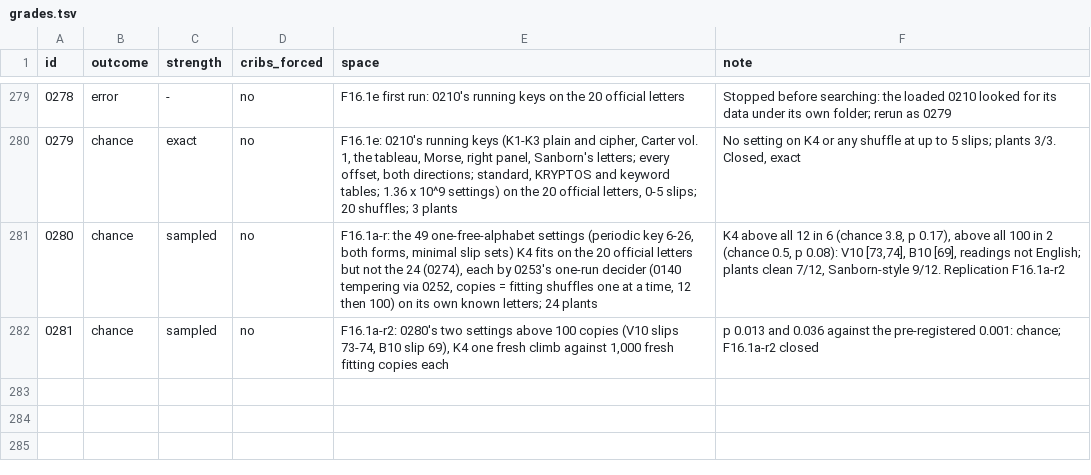
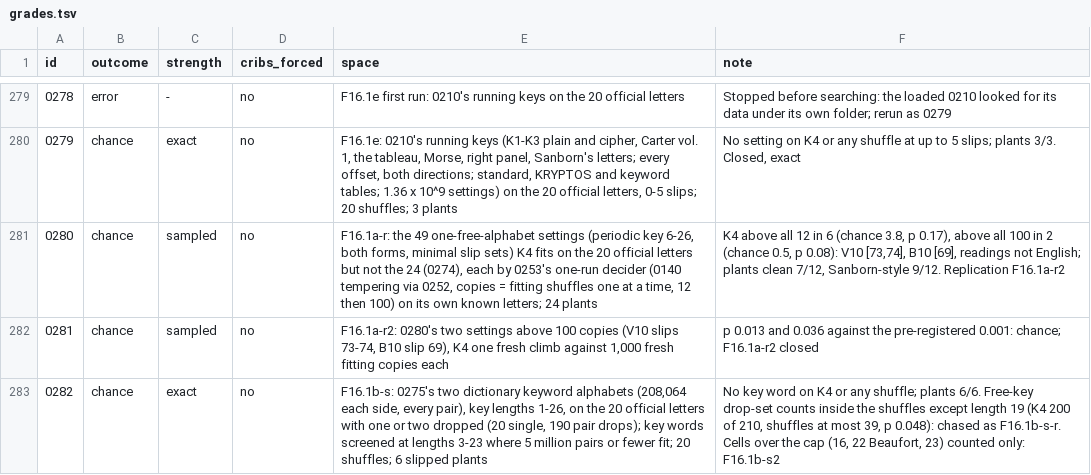
Before and after one commit to akaalias/k4, a TSV file: grades.tsv, drawn as a sheet; only a part is shown, gaps mark what is left out; the diff names each change by its address in the sheet, - before the commit and + after, or states it on an @@ line.

```diff
--- a/grades.tsv
+++ b/grades.tsv
+row 283: 0282 | chance | exact | no | F16.1b-s: 0275's two dictionary keyword alphabets (208,064 each side, every pair), key lengths 1-26, on the 20 official letters with one or two dropped (20 single, 190 pair drops); key words screened at lengths 3-23 where 5 million pairs or fewer fit; 20 shuffles; 6 slipped plants | No key word on K4 or any shuffle; plants 6/6. Free-key drop-set counts inside the shuffles except length 19 (K4 200 of 210, shuffles at most 39, p 0.048): chased as F16.1b-s-r. Cells over the cap (16, 22 Beaufort, 23) counted only: F16.1b-s2
```
Also changed, not shown: 8 other files.
